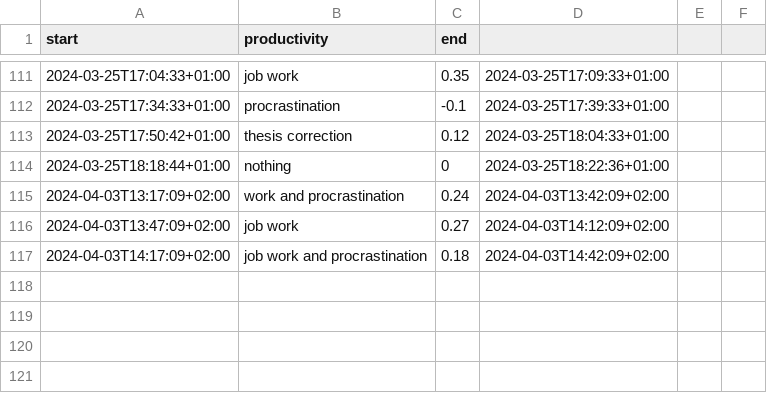
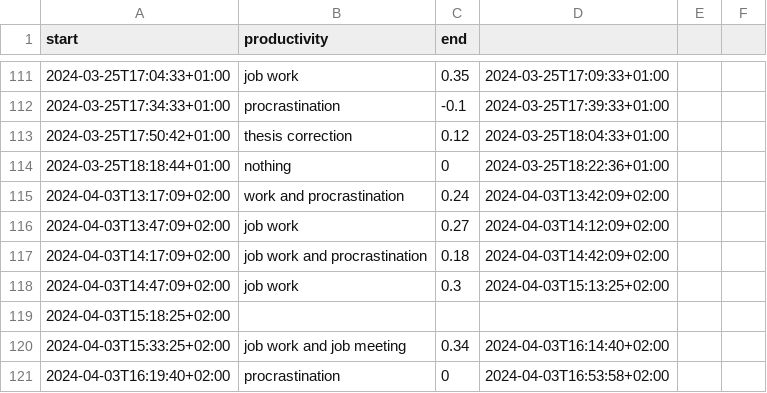
Before and after one commit to niplav/niplav.github.io, a CSV file: data/pomodoros.csv, drawn as a sheet; only a part is shown, gaps mark what is left out.

```diff
--- a/data/pomodoros.csv
+++ b/data/pomodoros.csv
@@ -117 +117,5 @@ start,productivity,end
 2024-04-03T14:17:09+02:00,job work and procrastination,0.18,2024-04-03T14:42:09+02:00
+2024-04-03T14:47:09+02:00,job work,0.3,2024-04-03T15:13:25+02:00
+2024-04-03T15:18:25+02:00,
+2024-04-03T15:33:25+02:00,job work and job meeting,0.34,2024-04-03T16:14:40+02:00
+2024-04-03T16:19:40+02:00,procrastination,0,2024-04-03T16:53:58+02:00
```
Also changed, not shown: data/ispomodoro.csv, data/mental.csv, 13 other files.
